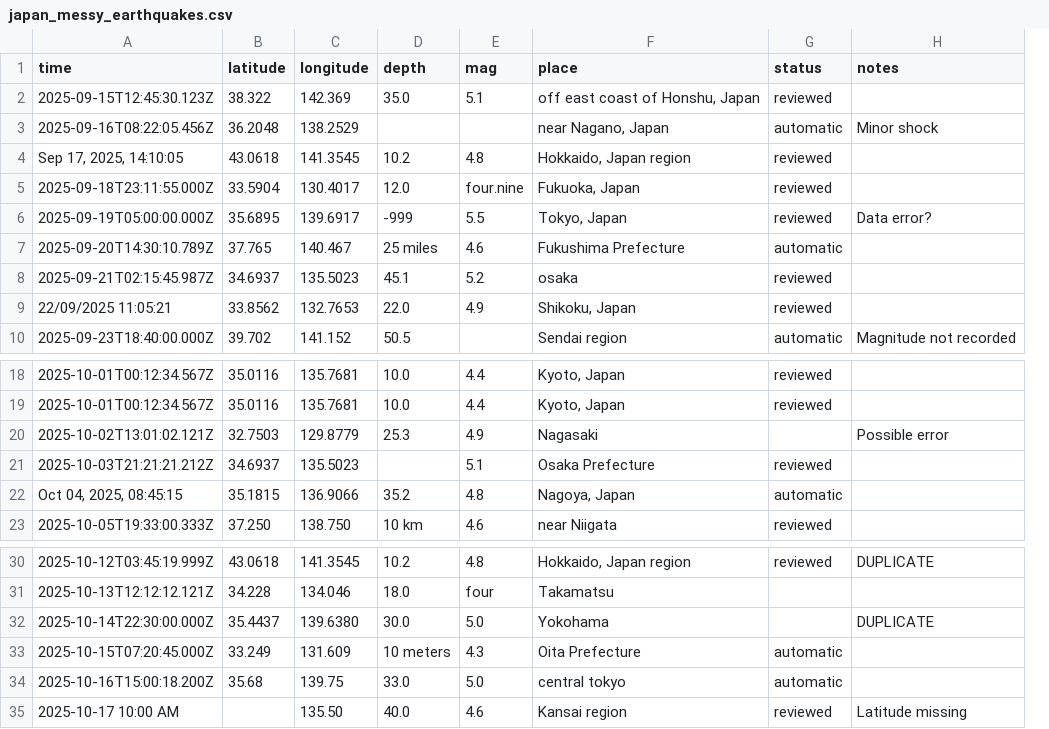
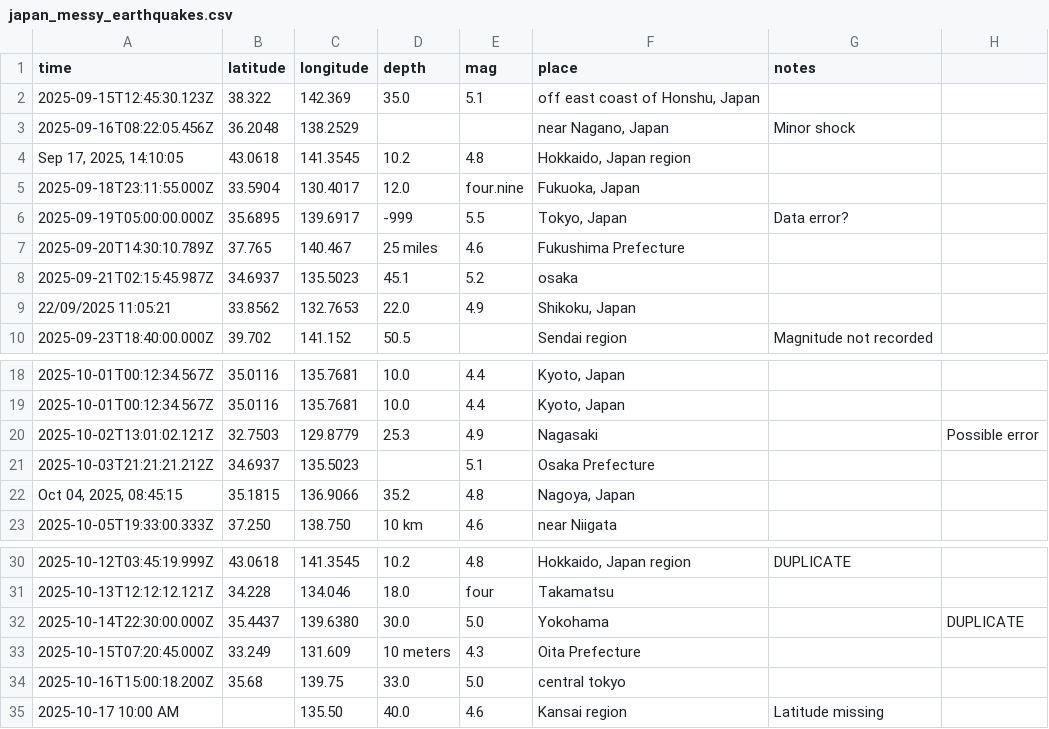
Before and after one commit to pouryaamarloo/Earthquake-analysis-in-Japan, a CSV file: japan_messy_earthquakes.csv, drawn as a sheet; only a part is shown, gaps mark what is left out; removed rows and columns are numbered as before the commit, all else as after; the diff names each change by its address in the sheet, - before the commit and + after, or states it on an @@ line.

Commit message:
delete

```diff
--- a/japan_messy_earthquakes.csv
+++ b/japan_messy_earthquakes.csv
-column G (status), rows 2-10: reviewed | automatic | reviewed | reviewed | reviewed | automatic | reviewed | reviewed | automatic; rows 18-23: reviewed | reviewed |  | reviewed | automatic | reviewed; rows 30-35: reviewed |  |  | automatic | automatic | reviewed
+column H, row 20: Possible error; row 32: DUPLICATE
-G20 (notes): Possible error
+G20 (notes): (empty)
-G32 (notes): DUPLICATE
+G32 (notes): (empty)
```
